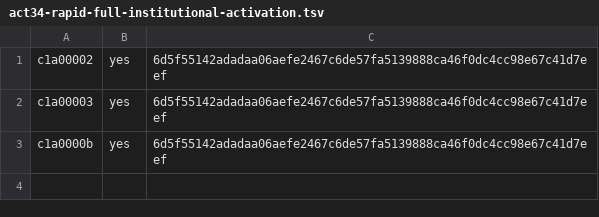
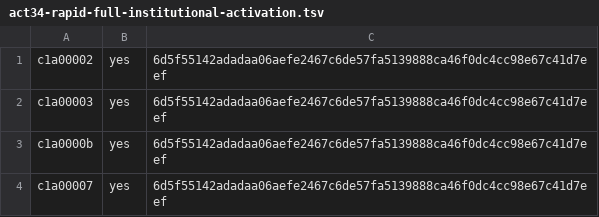
Before and after one commit to ottojung/viche, a TSV file: records/ballots/act34-rapid-full-institutional-activation.tsv, drawn as a sheet; the diff names each change by its address in the sheet, - before the commit and + after, or states it on an @@ line.

Commit message:
Integrate delivery/act34-ballot-c1a00007-20261123 (c1a00007): Merge remote-tracking branch 'origin/main' into ballot/c1a00007-act34-rapid-full-institutional-activation
Landed by the integration queue (Act 31) as one candidate on main dc4c6450b3f5.

Delivery-Branch: delivery/act34-ballot-c1a00007-20261123
Delivery-Head: 56e578295f79bd82ebb433db72f86c3ea0ea120e
Proposed-By: c1a00007
Reviewed-By: none (additive records, Act 31 §3)
Integrated-By: government/integrator.py (Act 31)

```diff
--- a/records/ballots/act34-rapid-full-institutional-activation.tsv
+++ b/records/ballots/act34-rapid-full-institutional-activation.tsv
+row 4: c1a00007 | yes | 6d5f55142adadaa06aefe2467c6de57fa5139888ca46f0dc4cc98e67c41d7eef
```
Also changed, not shown: 2 other files.
